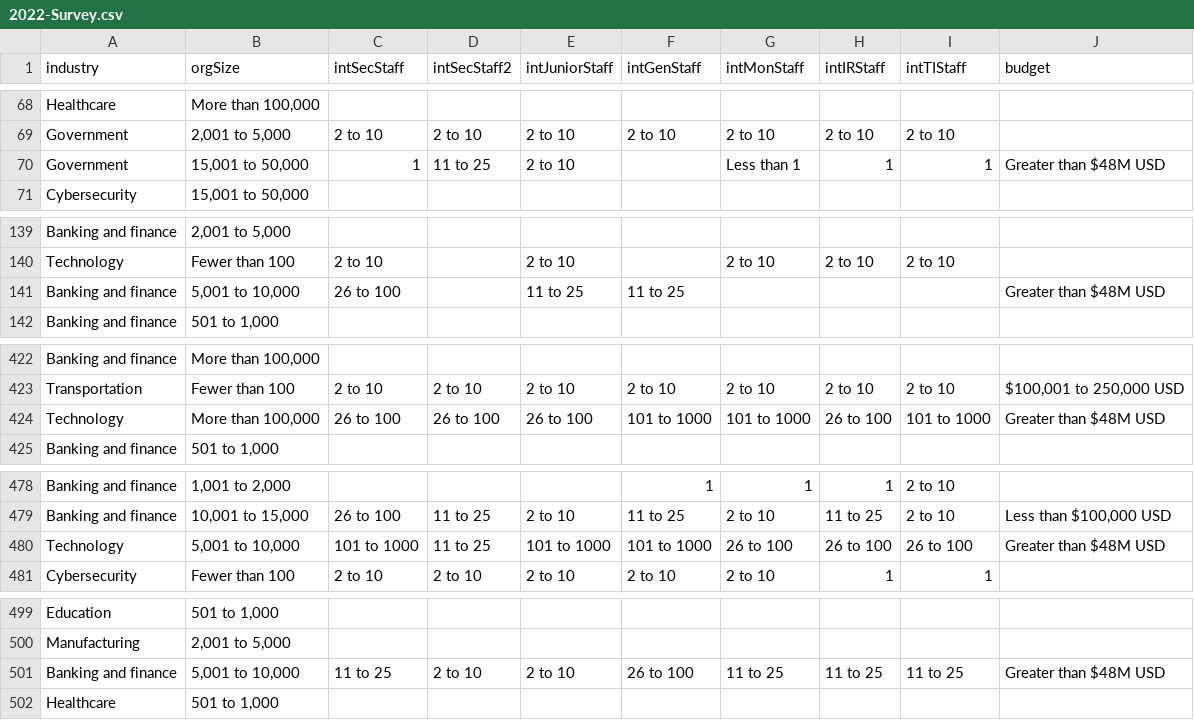
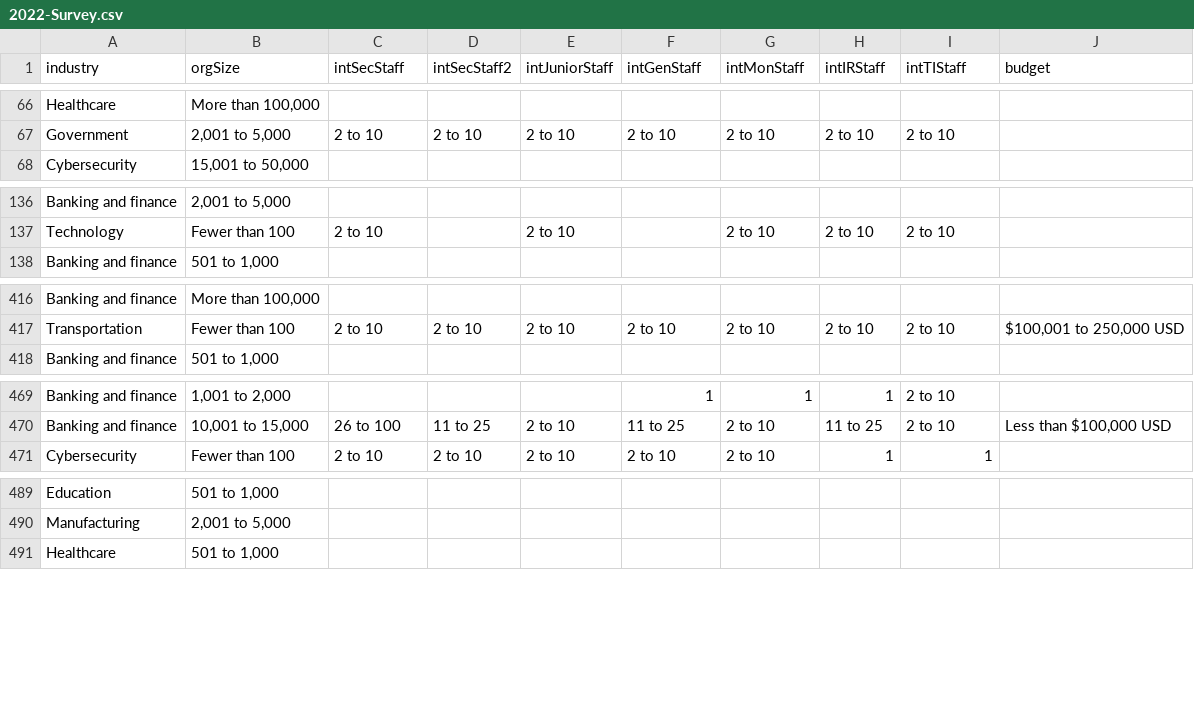
Before and after one commit to 24SP-UNO-Capstone/Milestone1, a CSV file: data/2022-Survey.csv, drawn as a sheet; only a part is shown, gaps mark what is left out; the diff covers the shown part only; the diff names each change by its address in the sheet, - before the commit and + after, or states it on an @@ line.

```diff
--- a/data/2022-Survey.csv
+++ b/data/2022-Survey.csv
-row 70: Government | 15,001 to 50,000 | 1 | 11 to 25 | 2 to 10 |  | Less than 1 | 1 | 1 | Greater than $48M USD
-row 141: Banking and finance | 5,001 to 10,000 | 26 to 100 |  | 11 to 25 | 11 to 25 |  |  |  | Greater than $48M USD
-row 424: Technology | More than 100,000 | 26 to 100 | 26 to 100 | 26 to 100 | 101 to 1000 | 101 to 1000 | 26 to 100 | 101 to 1000 | Greater than $48M USD
-row 480: Technology | 5,001 to 10,000 | 101 to 1000 | 11 to 25 | 101 to 1000 | 101 to 1000 | 26 to 100 | 26 to 100 | 26 to 100 | Greater than $48M USD
-row 501: Banking and finance | 5,001 to 10,000 | 11 to 25 | 2 to 10 | 2 to 10 | 26 to 100 | 11 to 25 | 11 to 25 | 11 to 25 | Greater than $48M USD
```
Also changed, not shown: 6 removed rows elsewhere in this file, 27 other files.
